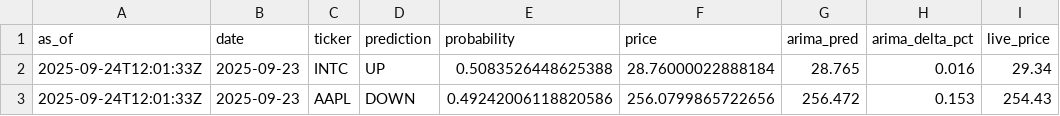
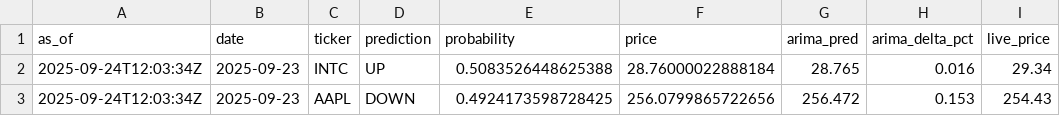
Before and after one commit to souhailchenaoua/QuantCast, a CSV file: public/predictions.csv, drawn as a sheet.

```diff
--- a/public/predictions.csv
+++ b/public/predictions.csv
@@ -1,3 +1,3 @@
 as_of,date,ticker,prediction,probability,price,arima_pred,arima_delta_pct,live_price
-2025-09-24T12:01:33Z,2025-09-23,INTC,UP,0.5083526448625388,28.76000022888184,28.765,0.016,29.34
-2025-09-24T12:01:33Z,2025-09-23,AAPL,DOWN,0.49242006118820586,256.0799865722656,256.472,0.153,254.43
+2025-09-24T12:03:34Z,2025-09-23,INTC,UP,0.5083526448625388,28.76000022888184,28.765,0.016,29.34
+2025-09-24T12:03:34Z,2025-09-23,AAPL,DOWN,0.4924173598728425,256.0799865722656,256.472,0.153,254.43
```
Also changed, not shown: 4 other files.
